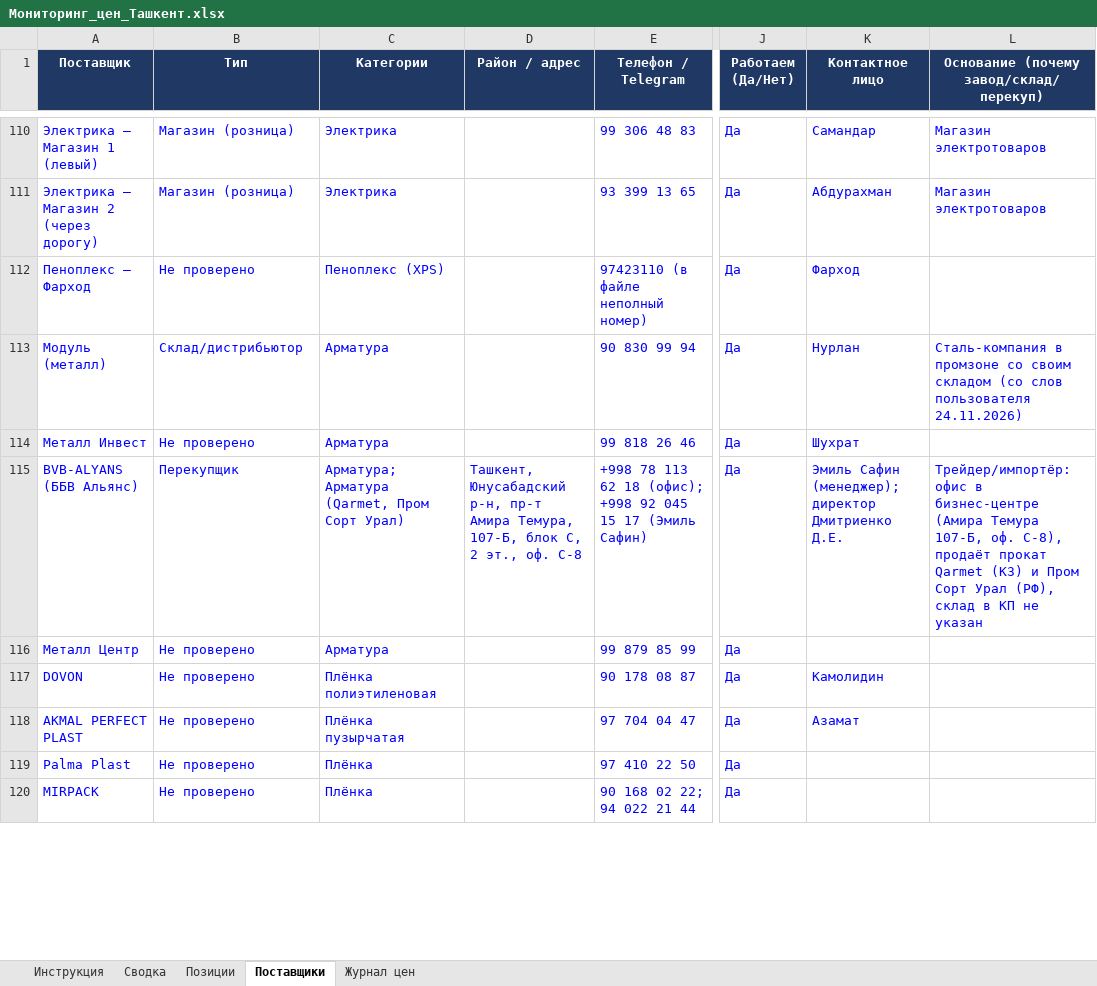
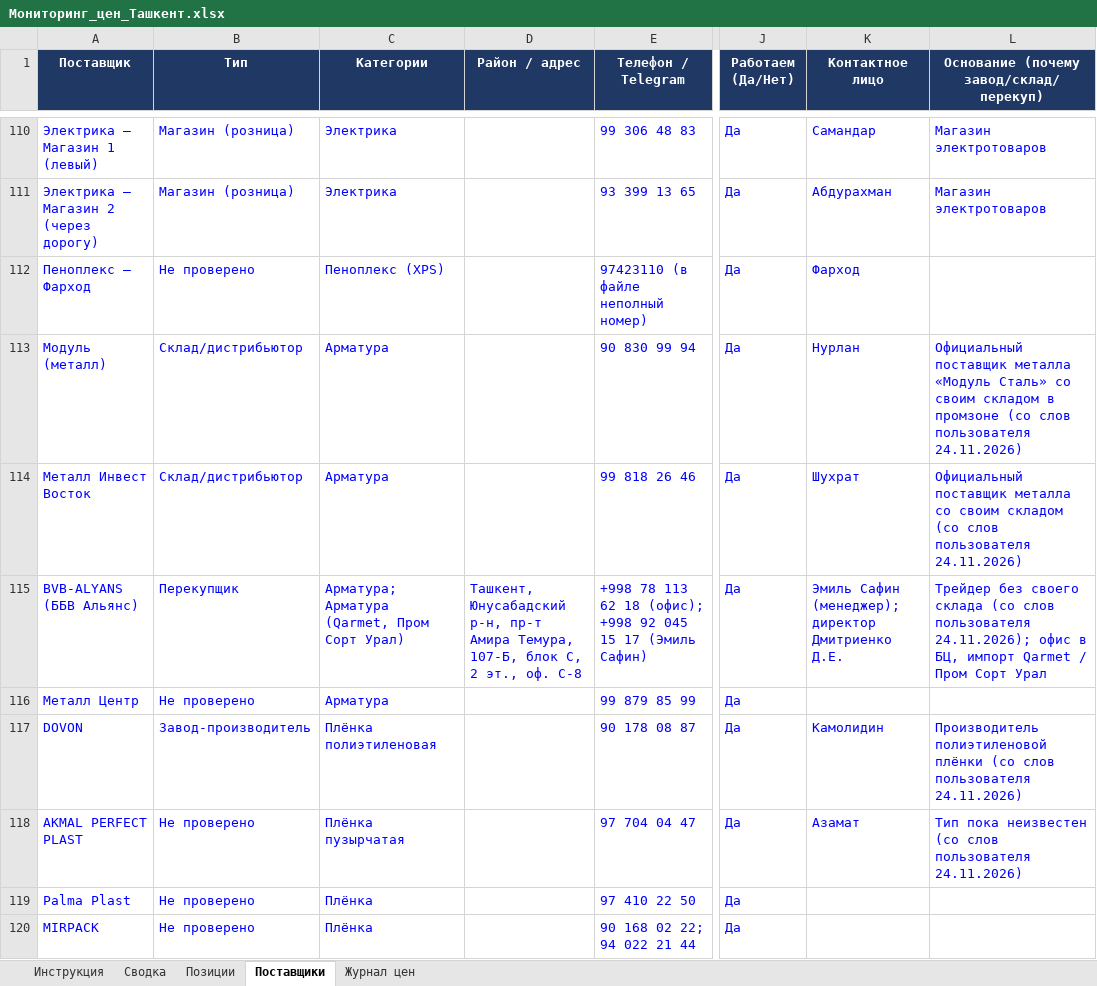
Before and after one commit to Semeev/test_seccondbrain, an Excel workbook: vault/thoughts/projects/golden-hills/Мониторинг_цен_Ташкент.xlsx, sheet Поставщики, drawn as a sheet; only a part is shown, gaps mark what is left out; values as stored, in another font and other column widths than the file's, no borders; conditional formats not drawn; the diff covers the shown part only; the diff names each change by its address in the sheet, - before the commit and + after, or states it on an @@ line.

```diff
--- a/vault/thoughts/projects/golden-hills/Мониторинг_цен_Ташкент.xlsx (sheet Поставщики)
+++ b/vault/thoughts/projects/golden-hills/Мониторинг_цен_Ташкент.xlsx (sheet Поставщики)
-L113: Сталь-компания в промзоне со своим складом (со слов…
+L113: Официальный поставщик металла «Модуль Сталь» со своим складом в промзоне (со слов…
-A114 (Поставщик): Металл Инвест
+A114 (Поставщик): Металл Инвест Восток
-B114 (Тип): Не проверено
+B114 (Тип): Склад/дистрибьютор
-L114: (empty)
+L114: Официальный поставщик металла со своим складом (со слов пользователя 24.11.2026)
-L115: Трейдер/импортёр: офис в бизнес-центре (Амира Темура 107-Б, оф. С-8), продаёт прокат Qarmet (КЗ) и Пром Сорт Урал (РФ), склад в КП не указан
+L115: Трейдер без своего склада (со слов пользователя 24.11.2026); офис в БЦ, импорт Qarmet / Пром Сорт Урал
-B117 (Тип): Не проверено
+B117 (Тип): Завод-производитель
-L117: (empty)
+L117: Производитель полиэтиленовой плёнки (со слов пользователя 24.11.2026)
-L118: (empty)
+L118: Тип пока неизвестен (со слов пользователя 24.11.2026)
```
Also changed, not shown: 11 edited cells elsewhere in this sheet, sheet Сводка, sheet Журнал цен, hidden cells, 3 other files.
